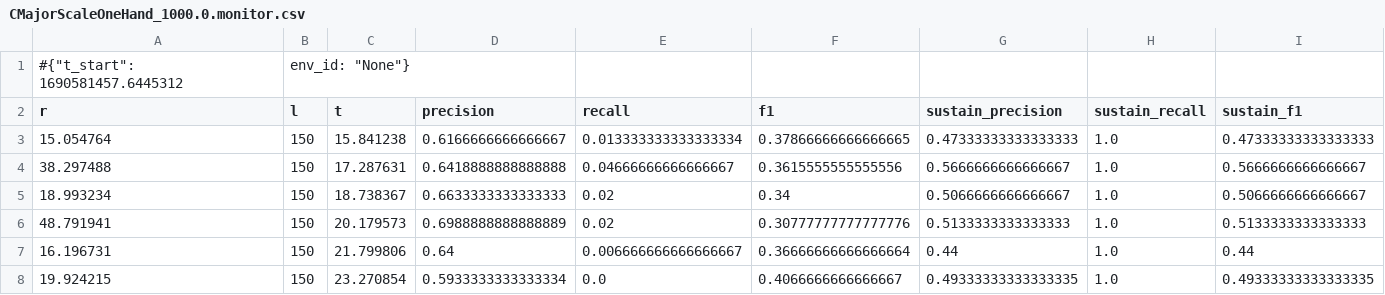
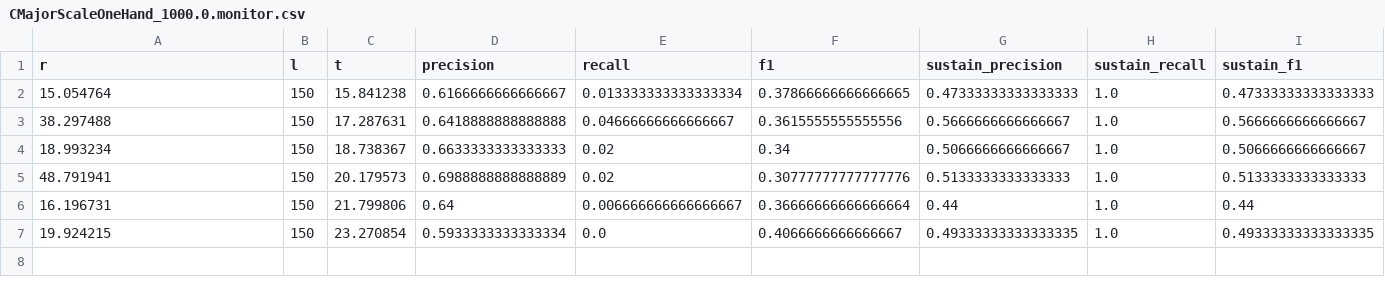
Before and after one commit to sudo-michael/robopianist, a CSV file: results/CMajorScaleOneHand_1000.0.monitor.csv, drawn as a sheet; the diff names each change by its address in the sheet, - before the commit and + after, or states it on an @@ line.

```diff
--- a/results/CMajorScaleOneHand_1000.0.monitor.csv
+++ b/results/CMajorScaleOneHand_1000.0.monitor.csv
-row 1: #{"t_start": 1690581457.6445312 | env_id: "None"}
```
Also changed, not shown: CMajorScaleOneHand_400000.0.monitor.csv, JeTeVeux_1000000.0.monitor.csv, 37 other files.
